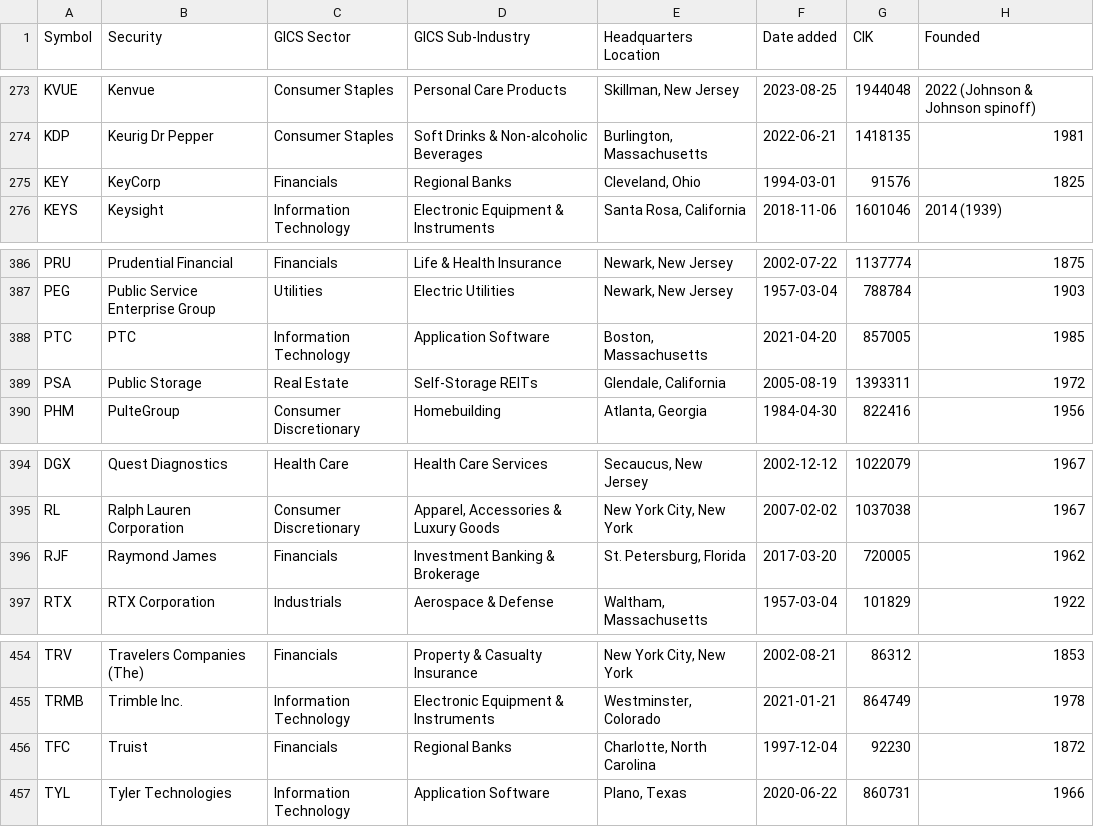
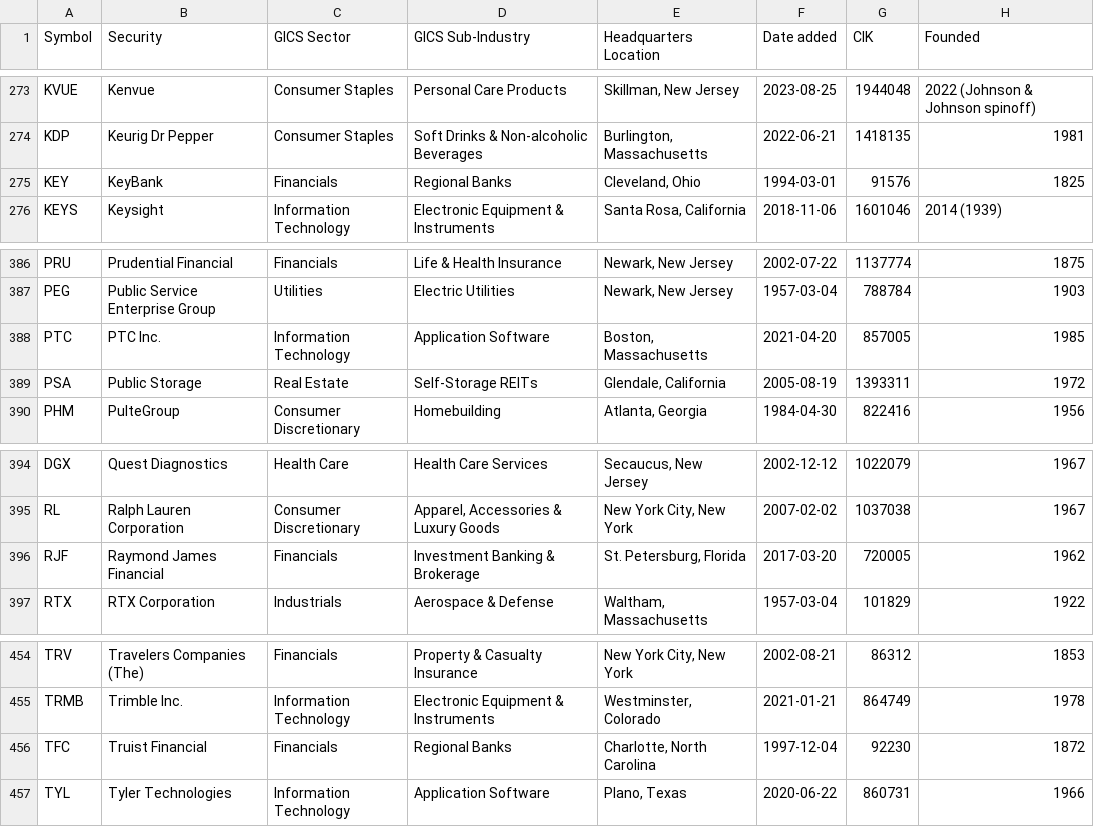
Before and after one commit to dylanroy/sandp500-dataset, a CSV file: data.csv, drawn as a sheet; only a part is shown, gaps mark what is left out.

Commit message:
Latest data: Sun Sep 22 00:06:02 UTC 2024

```diff
--- a/data.csv
+++ b/data.csv
@@ -274,3 +274,3 @@ KVUE,Kenvue,Consumer Staples,Personal Care Products,"Skillman, New Jersey",2023-
 KDP,Keurig Dr Pepper,Consumer Staples,Soft Drinks & Non-alcoholic Beverages,"Burlington, Massachusetts",2022-06-21,1418135,1981
-KEY,KeyCorp,Financials,Regional Banks,"Cleveland, Ohio",1994-03-01,91576,1825
+KEY,KeyBank,Financials,Regional Banks,"Cleveland, Ohio",1994-03-01,91576,1825
 KEYS,Keysight,Information Technology,Electronic Equipment & Instruments,"Santa Rosa, California",2018-11-06,1601046,2014 (1939)
@@ -387,3 +387,3 @@ PRU,Prudential Financial,Financials,Life & Health Insurance,"Newark, New Jersey"
 PEG,Public Service Enterprise Group,Utilities,Electric Utilities,"Newark, New Jersey",1957-03-04,788784,1903
-PTC,PTC,Information Technology,Application Software,"Boston, Massachusetts",2021-04-20,857005,1985
+PTC,PTC Inc.,Information Technology,Application Software,"Boston, Massachusetts",2021-04-20,857005,1985
 PSA,Public Storage,Real Estate,Self-Storage REITs,"Glendale, California",2005-08-19,1393311,1972
@@ -395,3 +395,3 @@ DGX,Quest Diagnostics,Health Care,Health Care Services,"Secaucus, New Jersey",20
 RL,Ralph Lauren Corporation,Consumer Discretionary,"Apparel, Accessories & Luxury Goods","New York City, New York",2007-02-02,1037038,1967
-RJF,Raymond James,Financials,Investment Banking & Brokerage,"St. Petersburg, Florida",2017-03-20,720005,1962
+RJF,Raymond James Financial,Financials,Investment Banking & Brokerage,"St. Petersburg, Florida",2017-03-20,720005,1962
 RTX,RTX Corporation,Industrials,Aerospace & Defense,"Waltham, Massachusetts",1957-03-04,101829,1922
@@ -455,3 +455,3 @@ TRV,Travelers Companies (The),Financials,Property & Casualty Insurance,"New York
 TRMB,Trimble Inc.,Information Technology,Electronic Equipment & Instruments,"Westminster, Colorado",2021-01-21,864749,1978
-TFC,Truist,Financials,Regional Banks,"Charlotte, North Carolina",1997-12-04,92230,1872
+TFC,Truist Financial,Financials,Regional Banks,"Charlotte, North Carolina",1997-12-04,92230,1872
 TYL,Tyler Technologies,Information Technology,Application Software,"Plano, Texas",2020-06-22,860731,1966
```
